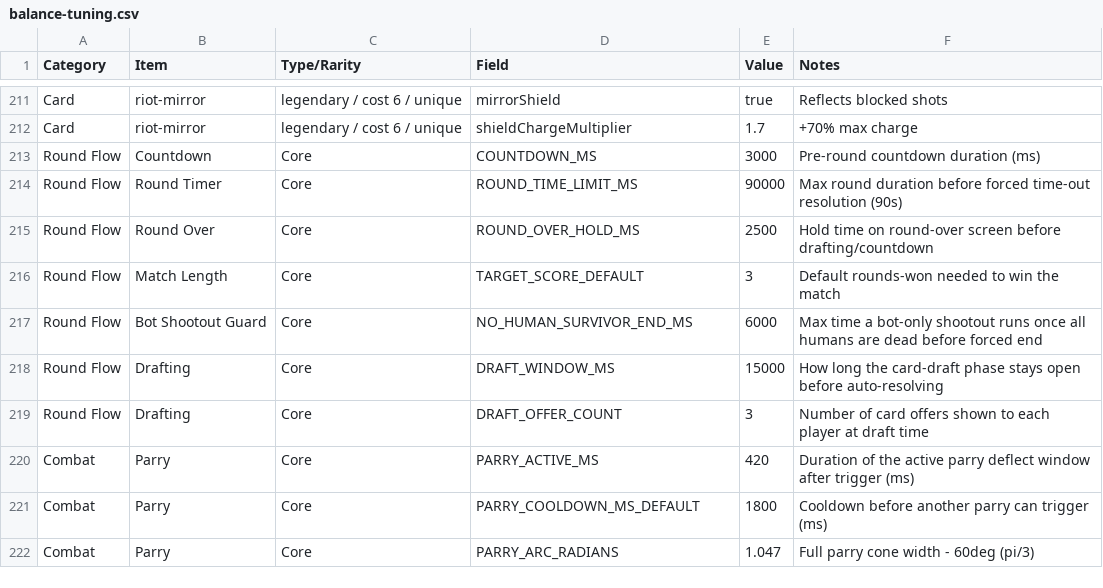
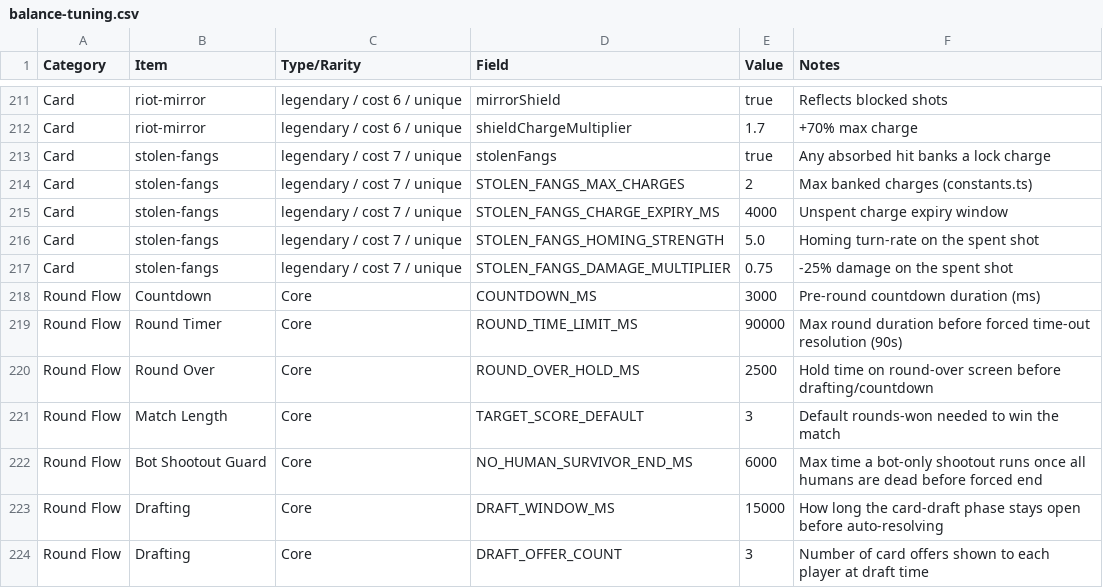
Before and after one commit to jbotsd/JAKESJAM, a CSV file: docs/balance-tuning.csv, drawn as a sheet; only a part is shown, gaps mark what is left out; the shorter side is filled out with more unchanged rows; the diff names each change by its address in the sheet, - before the commit and + after, or states it on an @@ line.

```diff
--- a/docs/balance-tuning.csv
+++ b/docs/balance-tuning.csv
+row 213: Card | stolen-fangs | legendary / cost 7 / unique | stolenFangs | true | Any absorbed hit banks a lock charge
+row 214: Card | stolen-fangs | legendary / cost 7 / unique | STOLEN_FANGS_MAX_CHARGES | 2 | Max banked charges (constants.ts)
+row 215: Card | stolen-fangs | legendary / cost 7 / unique | STOLEN_FANGS_CHARGE_EXPIRY_MS | 4000 | Unspent charge expiry window
+row 216: Card | stolen-fangs | legendary / cost 7 / unique | STOLEN_FANGS_HOMING_STRENGTH | 5.0 | Homing turn-rate on the spent shot
+row 217: Card | stolen-fangs | legendary / cost 7 / unique | STOLEN_FANGS_DAMAGE_MULTIPLIER | 0.75 | -25% damage on the spent shot
```
Also changed, not shown: 10 other files.
